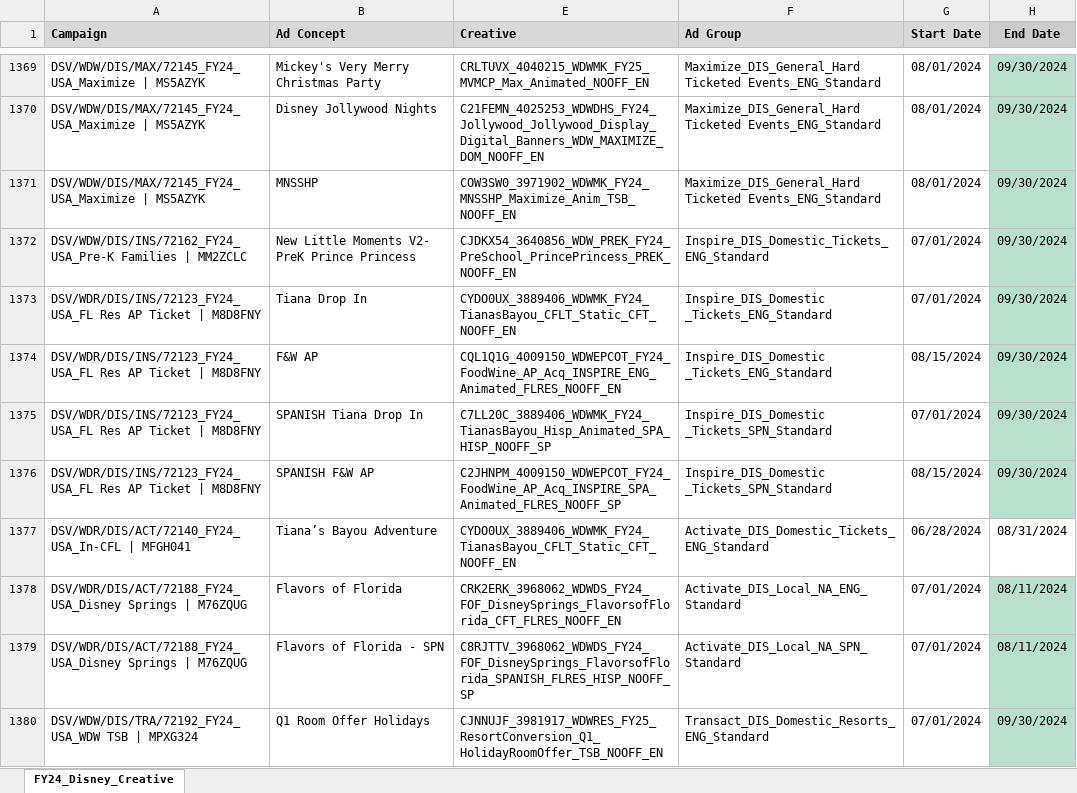
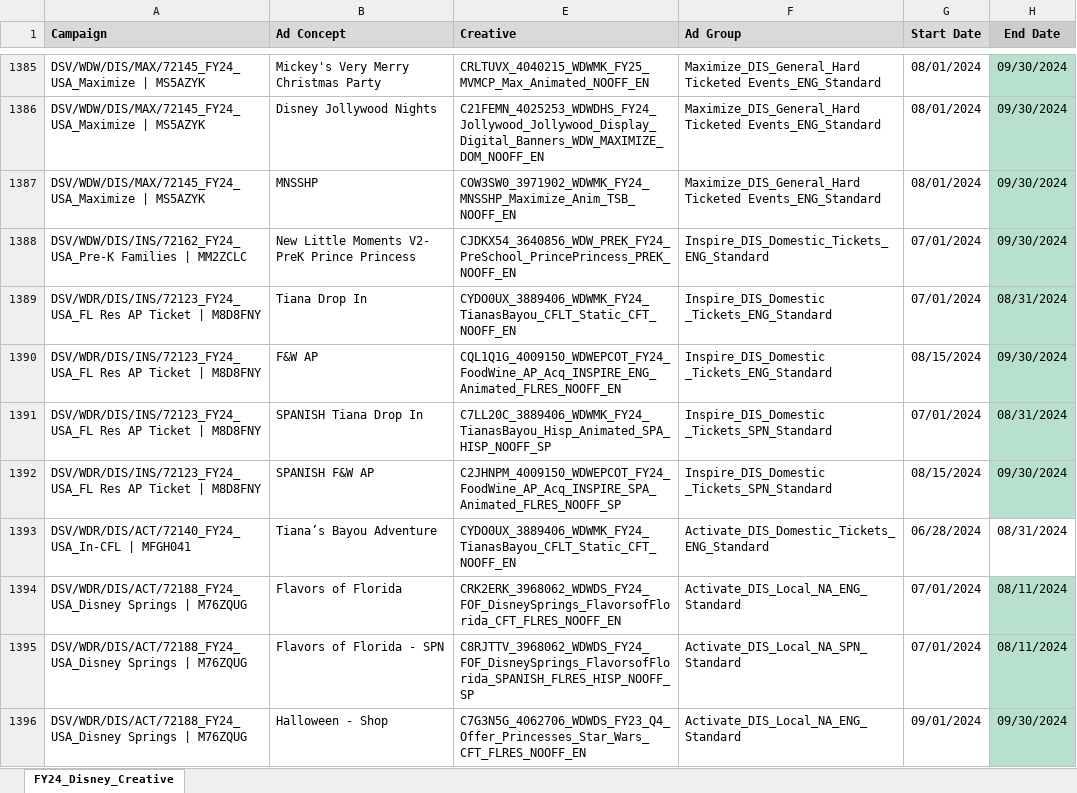
Before and after one commit to Oleg1220/Disney_offers_macro, an Excel workbook: Disney Creative Scheduling.xlsx, sheet FY24_Disney_Creative, drawn as a sheet; only a part is shown, gaps mark what is left out; the shorter side is filled out with more unchanged rows; values as stored, in another font and other column widths than the file's, no borders; charts and pictures not drawn; addresses are those after the commit; the diff covers the shown part only; the diff names each change by its address in the sheet, - before the commit and + after, or states it on an @@ line.

```diff
--- a/Disney Creative Scheduling.xlsx (sheet FY24_Disney_Creative)
+++ b/Disney Creative Scheduling.xlsx (sheet FY24_Disney_Creative)
-H1389 (End Date): 09/30/2024
+H1389 (End Date): 08/31/2024
-H1391 (End Date): 09/30/2024
+H1391 (End Date): 08/31/2024
+row 1396: DSV/WDR/DIS/ACT/72188_FY24_USA_Disney Springs | M76ZQUG | Halloween - Shop | C7G3N5G_4062706_WDWDS_FY23_Q4_Offer_Princesses_Star_Wars_CFT_FLRES_NOOFF_EN | Activate_DIS_Local_NA_ENG_Standard | 09/01/2024 | 09/30/2024
```
Also changed, not shown: 31 added rows, 1 removed row, 39 edited cells and cell formats elsewhere in this sheet, Drafts/08.18.2024_Creative_QA_Report.xlsx, 6 other files.
